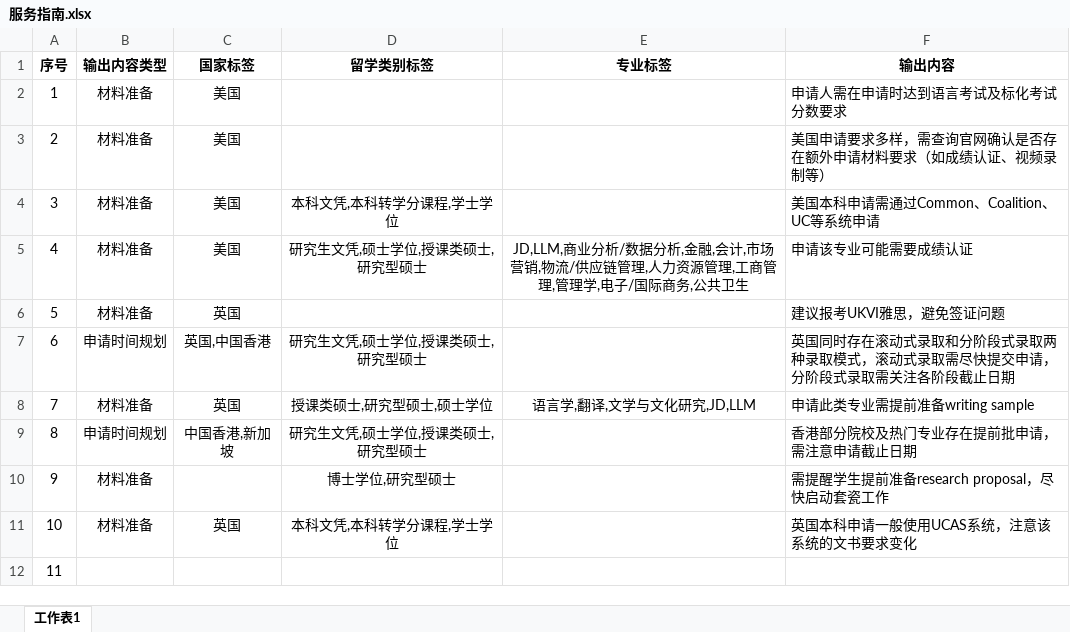
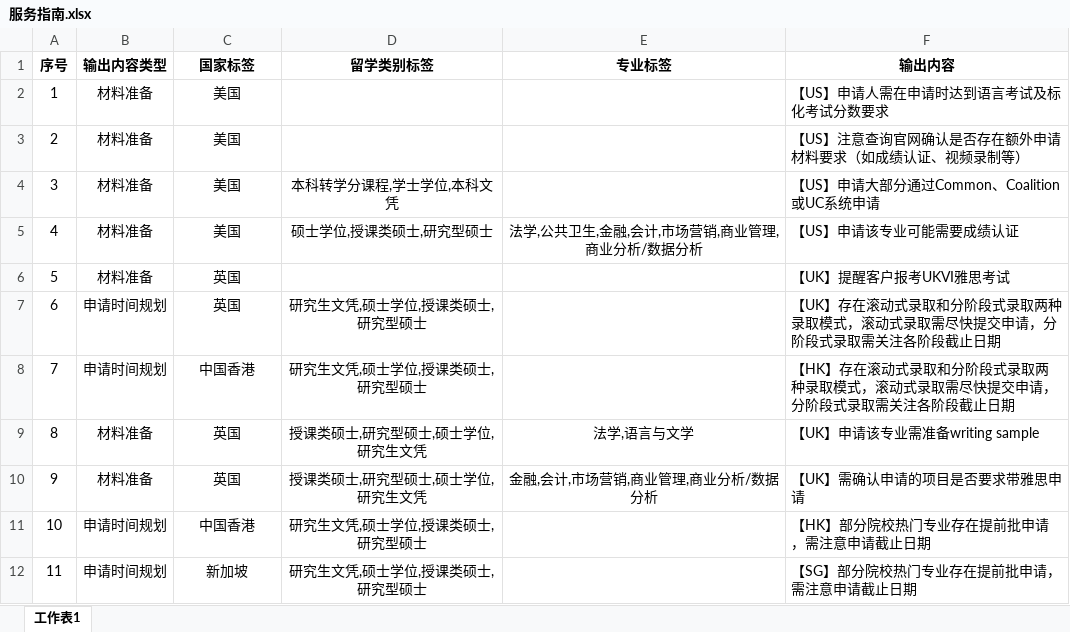
Before and after one commit to hongjian03/agent, an Excel workbook: 服务指南.xlsx, sheet 工作表1, drawn as a sheet; only a part is shown; values as stored, in another font and other column widths than the file's, no borders; the diff covers the shown part only; the diff names each change by its address in the sheet, - before the commit and + after, or states it on an @@ line.

```diff
--- a/服务指南.xlsx (sheet 工作表1)
+++ b/服务指南.xlsx (sheet 工作表1)
-F2 (输出内容): 申请人需在申请时达到语言考试及标化考试分数要求
+F2 (输出内容): 【US】申请人需在申请时达到语言考试及标化考试分数要求
-F3 (输出内容): 美国申请要求多样，需查询官网确认是否存在额外申请材料要求（如成绩认证、视频录制等）
+F3 (输出内容): 【US】注意查询官网确认是否存在额外申请材料要求（如成绩认证、视频录制等）
-D4 (留学类别标签): 本科文凭,本科转学分课程,学士学位
+D4 (留学类别标签): 本科转学分课程,学士学位,本科文凭
-F4 (输出内容): 美国本科申请需通过Common、Coalition、UC等系统申请
+F4 (输出内容): 【US】申请大部分通过Common、Coalition或UC系统申请
-D5 (留学类别标签): 研究生文凭,硕士学位,授课类硕士,研究型硕士
+D5 (留学类别标签): 硕士学位,授课类硕士,研究型硕士
-E5 (专业标签): JD,LLM,商业分析/数据分析,金融,会计,市场营销,物流/供应链管理,人力资源管理,工商管理,管理学,电子/国际商务,公共卫生
+E5 (专业标签): 法学,公共卫生,金融,会计,市场营销,商业管理,商业分析/数据分析
-F5 (输出内容): 申请该专业可能需要成绩认证
+F5 (输出内容): 【US】申请该专业可能需要成绩认证
-F6 (输出内容): 建议报考UKVI雅思，避免签证问题
+F6 (输出内容): 【UK】提醒客户报考UKVI雅思考试
-C7 (国家标签): 英国,中国香港
+C7 (国家标签): 英国
-F7 (输出内容): 英国同时存在滚动…
+F7 (输出内容): 【UK】存在滚动…
-B8 (输出内容类型): 材料准备
+B8 (输出内容类型): 申请时间规划
-C8 (国家标签): 英国
+C8 (国家标签): 中国香港
-D8 (留学类别标签): 授课类硕士,研究型硕士,硕士学位
+D8 (留学类别标签): 研究生文凭,硕士学位,授课类硕士,研究型硕士
-E8 (专业标签): 语言学,翻译,文学与文化研究,JD,LLM
+E8 (专业标签): (empty)
-F8 (输出内容): 申请此类专业需提前准备writing sample
+F8 (输出内容): 【HK】存在滚动式录取和分阶段式录取两种录取模式，滚动式录取需尽快提交申请，分阶段式录取需关注各阶段截止日期
-B9 (输出内容类型): 申请时间规划
+B9 (输出内容类型): 材料准备
-C9 (国家标签): 中国香港,新加坡
+C9 (国家标签): 英国
-D9 (留学类别标签): 研究生文凭,硕士学位,授课类硕士,研究型硕士
+D9 (留学类别标签): 授课类硕士,研究型硕士,硕士学位,研究生文凭
-E9 (专业标签): (empty)
+E9 (专业标签): 法学,语言与文学
-F9 (输出内容): 香港部分院校及热门专业存在提前批申请，需注意申请截止日期
+F9 (输出内容): 【UK】申请该专业需准备writing sample
-C10 (国家标签): (empty)
+C10 (国家标签): 英国
-D10 (留学类别标签): 博士学位,研究型硕士
+D10 (留学类别标签): 授课类硕士,研究型硕士,硕士学位,研究生文凭
-E10 (专业标签): (empty)
+E10 (专业标签): 金融,会计,市场营销,商业管理,商业分析/数据分析
-F10 (输出内容): 需提醒学生提前准备research proposal，尽快启动套瓷工作
+F10 (输出内容): 【UK】需确认申请的项目是否要求带雅思申请
-B11 (输出内容类型): 材料准备
+B11 (输出内容类型): 申请时间规划
-C11 (国家标签): 英国
+C11 (国家标签): 中国香港
-D11 (留学类别标签): 本科文凭,本科转学分课程,学士学位
+D11 (留学类别标签): 研究生文凭,硕士学位,授课类硕士,研究型硕士
-F11 (输出内容): 英国本科申请一般使用UCAS系统，注意该系统的文书要求变化
+F11 (输出内容): 【HK】部分院校热门专业存在提前批申请，需注意申请截止日期
-B12 (输出内容类型): (empty)
+B12 (输出内容类型): 申请时间规划
-C12 (国家标签): (empty)
+C12 (国家标签): 新加坡
-D12 (留学类别标签): (empty)
+D12 (留学类别标签): 研究生文凭,硕士学位,授课类硕士,研究型硕士
-F12 (输出内容): (empty)
+F12 (输出内容): 【SG】部分院校热门专业存在提前批申请，需注意申请截止日期
```
Also changed, not shown: 289 edited cells elsewhere in this sheet, 3 other files.
